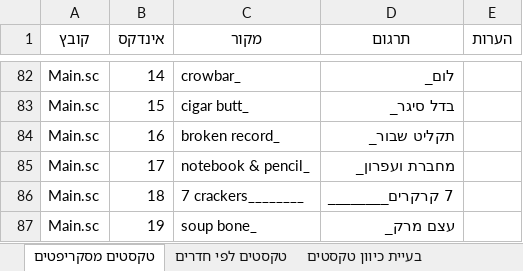
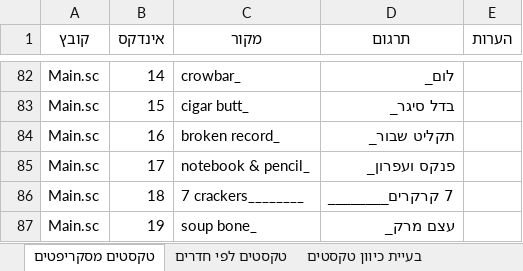
Before and after one commit to adventurebrew/HebrewAdventure, an Excel workbook: lb1/translation.xlsx, sheet טקסטים מסקריפטים, drawn as a sheet; only a part is shown, gaps mark what is left out; values as stored, in another font and other column widths than the file's, no borders; charts and pictures not drawn; the diff names each change by its address in the sheet, - before the commit and + after, or states it on an @@ line.

```diff
--- a/lb1/translation.xlsx (sheet טקסטים מסקריפטים)
+++ b/lb1/translation.xlsx (sheet טקסטים מסקריפטים)
-D85 (תרגום): מחברת ועפרון_
+D85 (תרגום): פנקס ועפרון_
```
Also changed, not shown: sheet טקסטים לפי חדרים, 12 other files.
